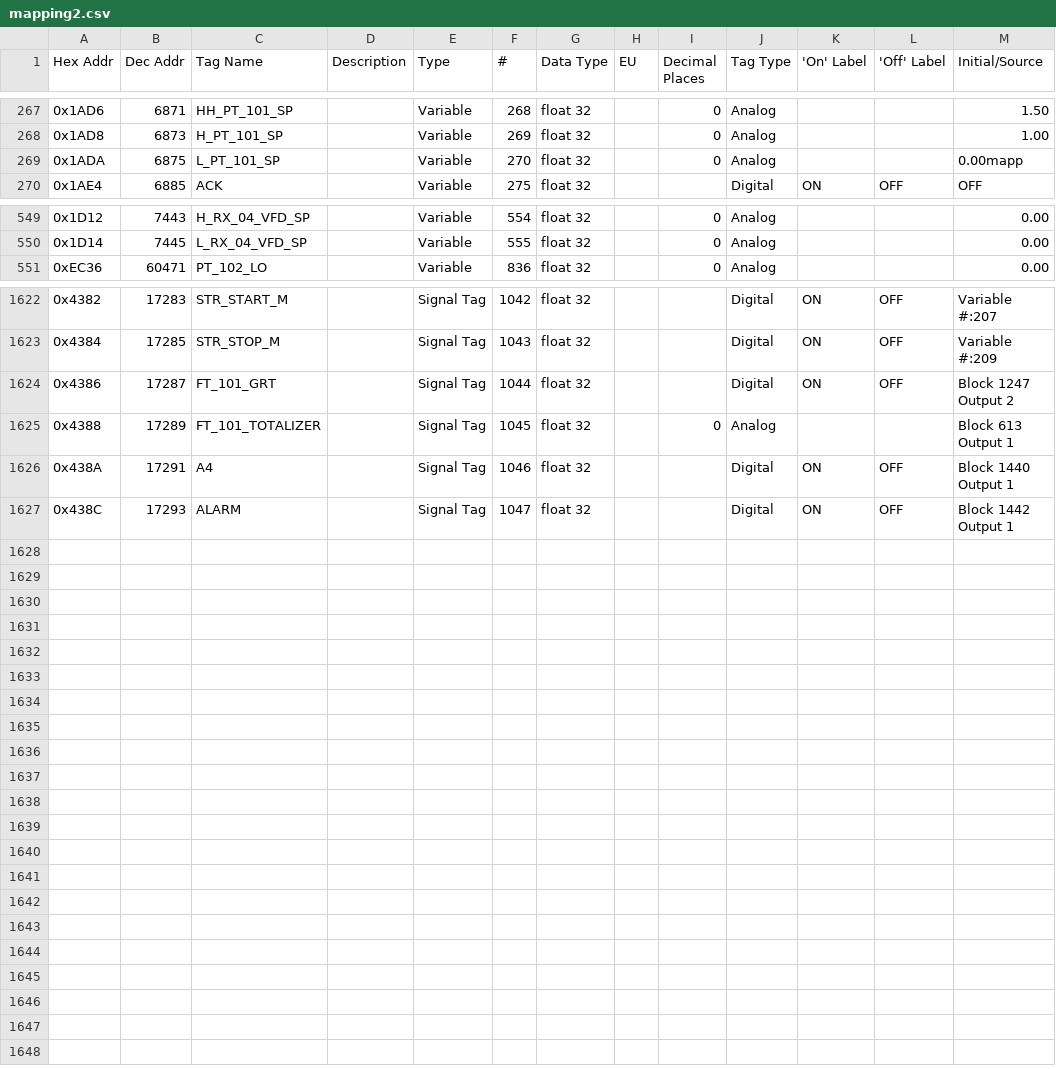
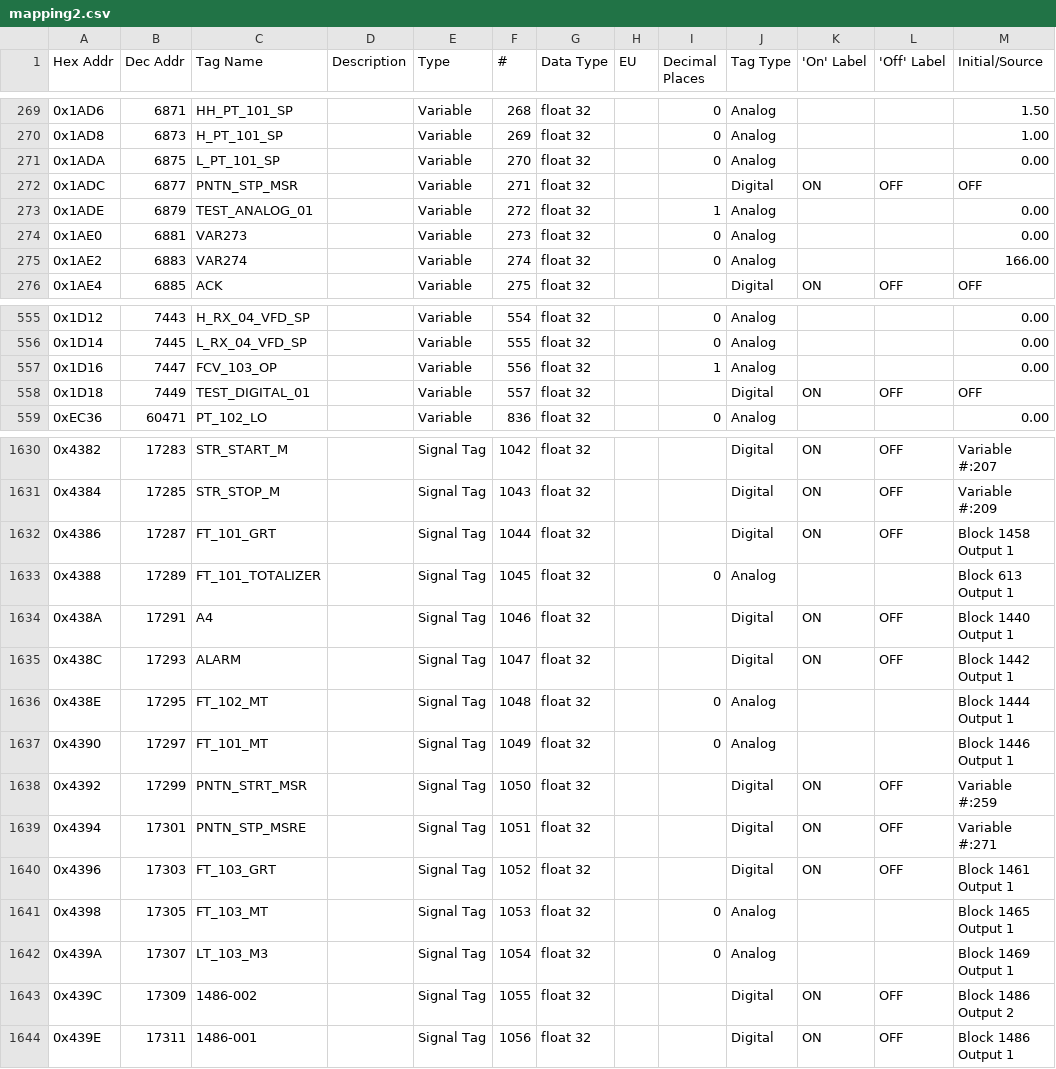
Before and after one commit to atharvakhole/dhcpl-eps, a CSV file: mapping2.csv, drawn as a sheet; only a part is shown, gaps mark what is left out; the diff covers the shown part only.

```diff
--- a/mapping2.csv
+++ b/mapping2.csv
@@ -268,3 +270,7 @@ Hex Addr,Dec Addr,Tag Name,Description,Type,#,Data Type,EU,Decimal Places,Tag Ty
 0x1AD8,6873,H_PT_101_SP,,Variable,269,float 32,,0,Analog, , ,1.00
-0x1ADA,6875,L_PT_101_SP,,Variable,270,float 32,,0,Analog, , ,0.00mapp
+0x1ADA,6875,L_PT_101_SP,,Variable,270,float 32,,0,Analog, , ,0.00
+0x1ADC,6877,PNTN_STP_MSR,,Variable,271,float 32, , ,Digital,ON,OFF,OFF
+0x1ADE,6879,TEST_ANALOG_01,,Variable,272,float 32,,1,Analog, , ,0.00
+0x1AE0,6881,VAR273,,Variable,273,float 32,,0,Analog, , ,0.00
+0x1AE2,6883,VAR274,,Variable,274,float 32,,0,Analog, , ,166.00
 0x1AE4,6885,ACK,,Variable,275,float 32, , ,Digital,ON,OFF,OFF
@@ -550,2 +556,4 @@ Hex Addr,Dec Addr,Tag Name,Description,Type,#,Data Type,EU,Decimal Places,Tag Ty
 0x1D14,7445,L_RX_04_VFD_SP,,Variable,555,float 32,,0,Analog, , ,0.00
+0x1D16,7447,FCV_103_OP,,Variable,556,float 32,,1,Analog, , ,0.00
+0x1D18,7449,TEST_DIGITAL_01,,Variable,557,float 32, , ,Digital,ON,OFF,OFF
 0xEC36,60471,PT_102_LO,,Variable,836,float 32,,0,Analog, , ,0.00
@@ -1623,3 +1631,3 @@ Hex Addr,Dec Addr,Tag Name,Description,Type,#,Data Type,EU,Decimal Places,Tag Ty
 0x4384,17285,STR_STOP_M,,Signal Tag,1043,float 32, , ,Digital,ON,OFF,Variable #:209
-0x4386,17287,FT_101_GRT,,Signal Tag,1044,float 32, , ,Digital,ON,OFF,Block 1247  Output 2
+0x4386,17287,FT_101_GRT,,Signal Tag,1044,float 32, , ,Digital,ON,OFF,Block 1458  Output 1
 0x4388,17289,FT_101_TOTALIZER,,Signal Tag,1045,float 32,,0,Analog, , ,Block 613  Output 1
@@ -1627 +1635,10 @@ Hex Addr,Dec Addr,Tag Name,Description,Type,#,Data Type,EU,Decimal Places,Tag Ty
 0x438C,17293,ALARM,,Signal Tag,1047,float 32, , ,Digital,ON,OFF,Block 1442  Output 1
+0x438E,17295,FT_102_MT,,Signal Tag,1048,float 32,,0,Analog, , ,Block 1444  Output 1
+0x4390,17297,FT_101_MT,,Signal Tag,1049,float 32,,0,Analog, , ,Block 1446  Output 1
+0x4392,17299,PNTN_STRT_MSR,,Signal Tag,1050,float 32, , ,Digital,ON,OFF,Variable #:259
+0x4394,17301,PNTN_STP_MSRE,,Signal Tag,1051,float 32, , ,Digital,ON,OFF,Variable #:271
+0x4396,17303,FT_103_GRT,,Signal Tag,1052,float 32, , ,Digital,ON,OFF,Block 1461  Output 1
+0x4398,17305,FT_103_MT,,Signal Tag,1053,float 32,,0,Analog, , ,Block 1465  Output 1
+0x439A,17307,LT_103_M3,,Signal Tag,1054,float 32,,0,Analog, , ,Block 1469  Output 1
+0x439C,17309,1486-002,,Signal Tag,1055,float 32, , ,Digital,ON,OFF,Block 1486  Output 2
+0x439E,17311,1486-001,,Signal Tag,1056,float 32, , ,Digital,ON,OFF,Block 1486  Output 1
```
Also changed, not shown: 2 added rows and 24 edited cells elsewhere in this file, 3 other files.
